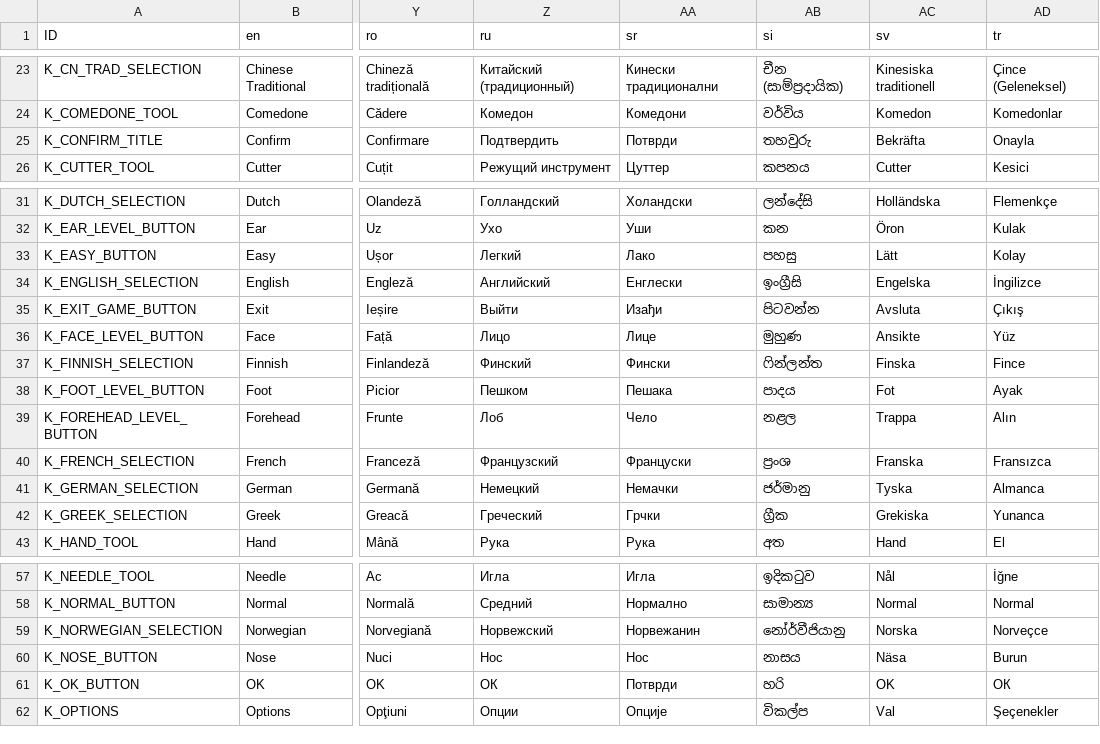
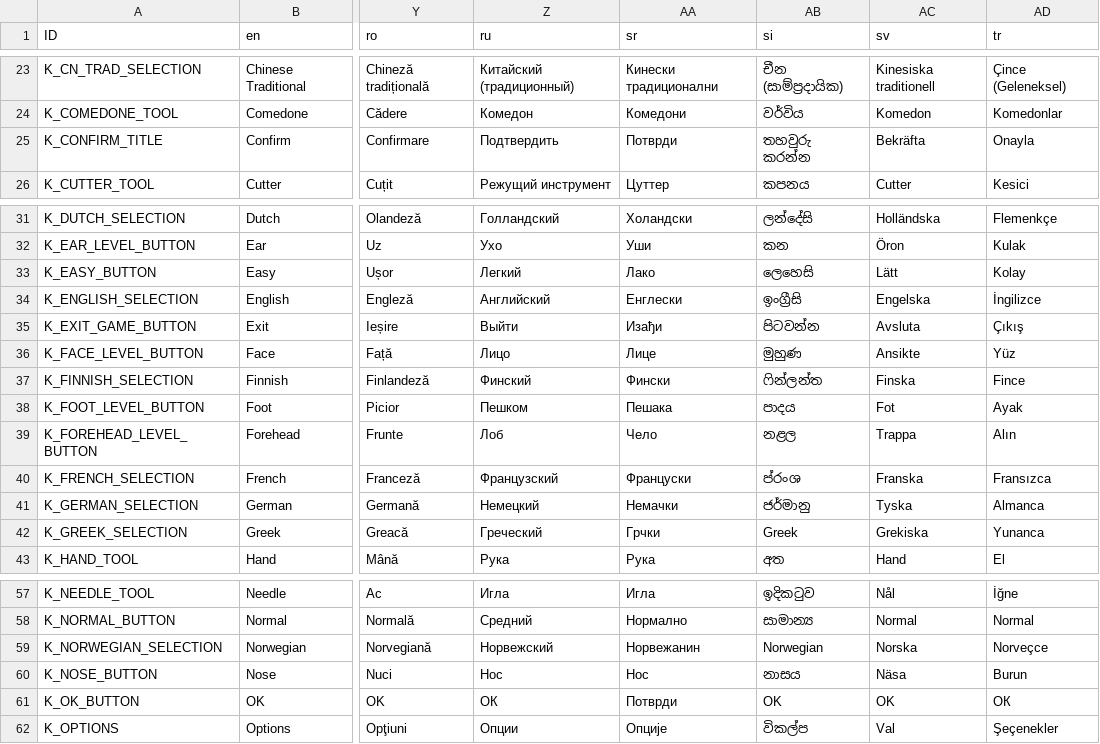
Before and after one commit to Crazy-Marvin/PimplePopper, a CSV file: assets/i18n/translation.csv, drawn as a sheet; only a part is shown, gaps mark what is left out; the diff covers the shown part only; the diff names each change by its address in the sheet, - before the commit and + after, or states it on an @@ line.

```diff
--- a/assets/i18n/translation.csv
+++ b/assets/i18n/translation.csv
-AB25 (si): තහවුරු
+AB25 (si): තහවුරු කරන්න
-AB33 (si): පහසු
+AB33 (si): ලෙහෙසි
-AB40 (si): ප්‍රංශ
+AB40 (si): ප්රංශ
-AB42 (si): ග්‍රීක
+AB42 (si): Greek
-AB59 (si): නෝර්වීජියානු
+AB59 (si): Norwegian
-AB61 (si): හරි
+AB61 (si): OK
```
Also changed, not shown: 11 edited cells elsewhere in this file.
